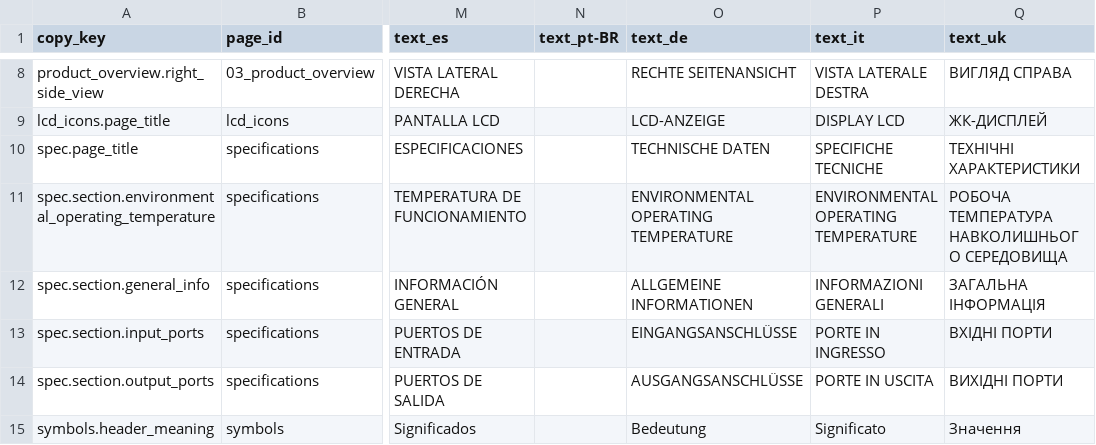
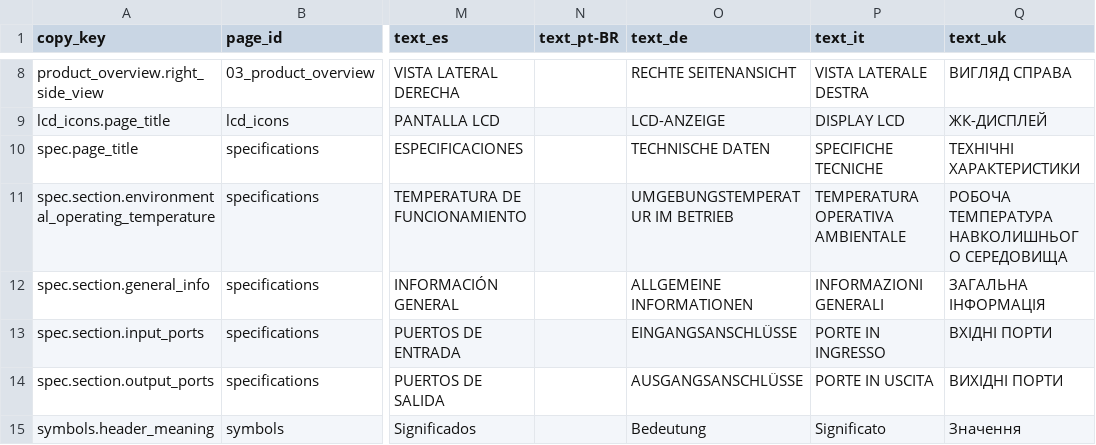
Before and after one commit to Bingboom/Hello-Docs, a CSV file: manual_sources/JE-1000H/EU/en/2.0/phase2/Localized_Copy.csv, drawn as a sheet; only a part is shown, gaps mark what is left out; the diff names each change by its address in the sheet, - before the commit and + after, or states it on an @@ line.

```diff
--- a/manual_sources/JE-1000H/EU/en/2.0/phase2/Localized_Copy.csv
+++ b/manual_sources/JE-1000H/EU/en/2.0/phase2/Localized_Copy.csv
-O11 (text_de): ENVIRONMENTAL OPERATING TEMPERATURE
+O11 (text_de): UMGEBUNGSTEMPERATUR IM BETRIEB
-P11 (text_it): ENVIRONMENTAL OPERATING TEMPERATURE
+P11 (text_it): TEMPERATURA OPERATIVA AMBIENTALE
```
Also changed, not shown: manual_sources/JE-1000H/EU/en/2.0/phase2/spec_titles.csv, 10 other files.
